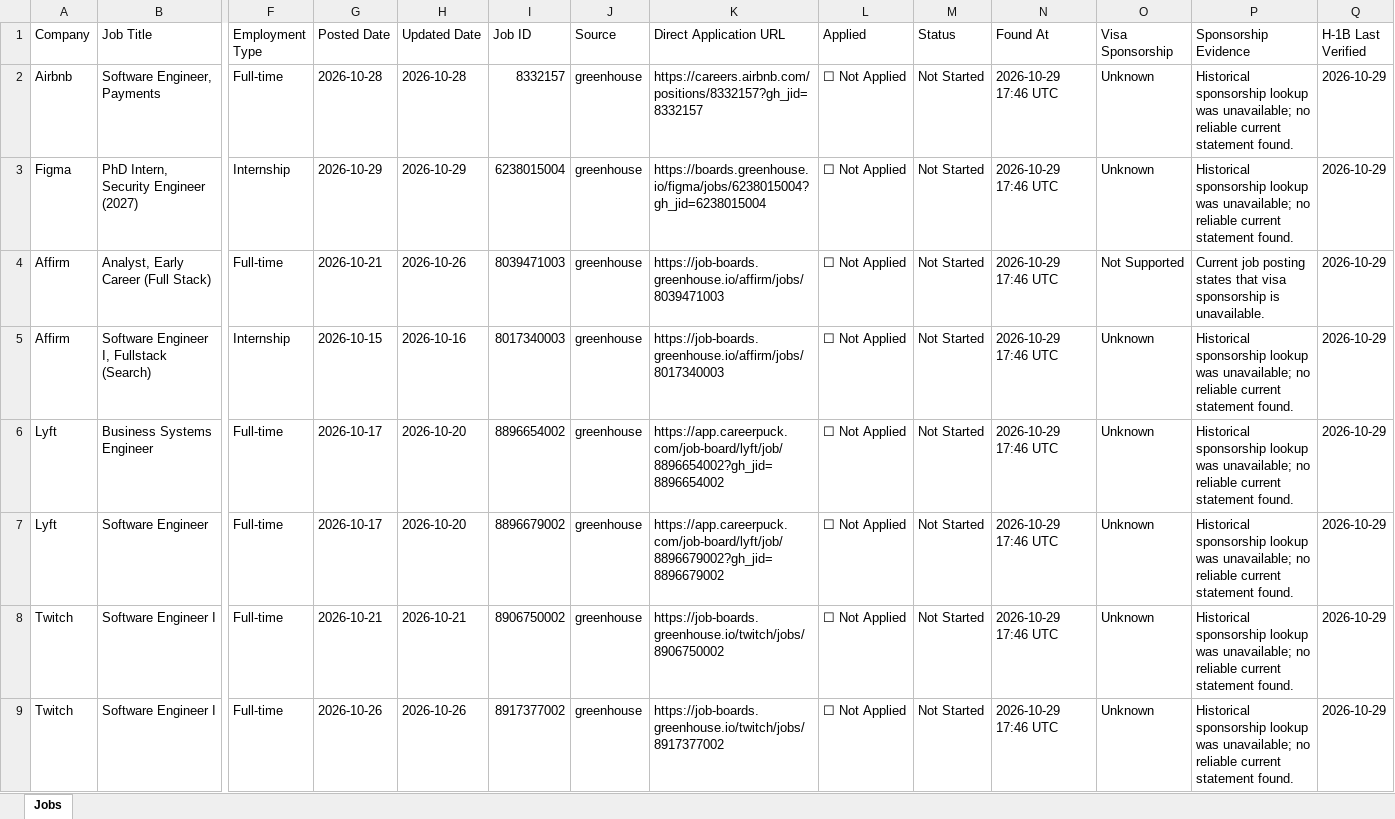
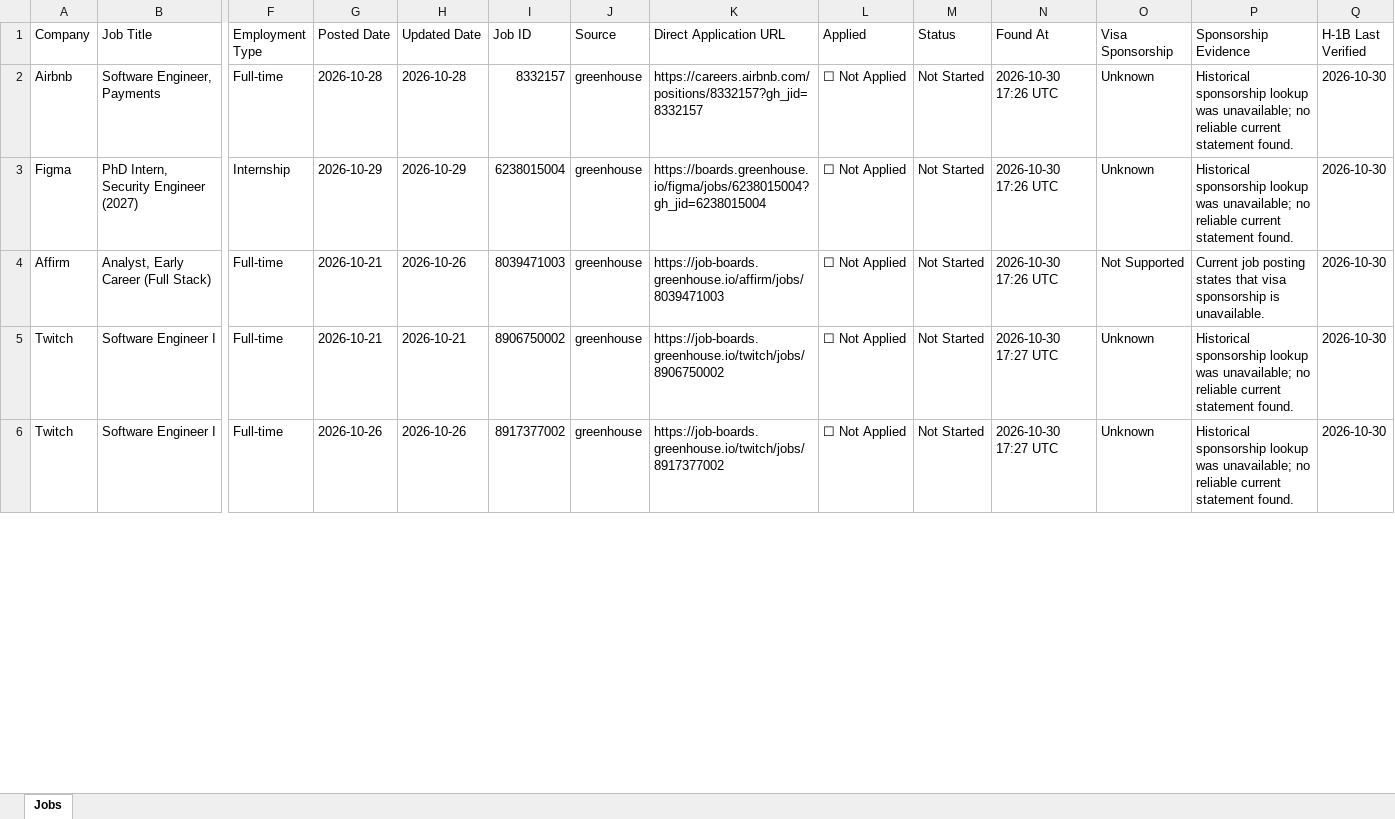
Before and after one commit to deshpande-atharva/JobSearcher, an Excel workbook: data/current/jobs.xlsx, sheet Jobs, drawn as a sheet; only a part is shown, gaps mark what is left out; values as stored, in another font and other column widths than the file's, no cell formats; removed rows and columns are numbered as before the commit, all else as after; rows hold the shown columns only; the diff covers the shown part only; the diff names each change by its address in the sheet, - before the commit and + after, or states it on an @@ line.

```diff
--- a/data/current/jobs.xlsx (sheet Jobs)
+++ b/data/current/jobs.xlsx (sheet Jobs)
-N2:N4 (Found At): 2026-10-29 17:46 UTC
+N2:N4 (Found At): 2026-10-30 17:26 UTC
-Q2:Q4 (H-1B Last Verified): 2026-10-29
+Q2:Q4 (H-1B Last Verified): 2026-10-30
-row 5: Affirm | Software Engineer I, Fullstack (Search) | Internship | 2026-10-15 | 2026-10-16 | 8017340003 | greenhouse | https://job-boards.greenhouse.io/affirm/jobs/8017340003 | ☐ Not Applied | Not Started | 2026-10-29 17:46 UTC | Unknown | Historical sponsorship lookup was unavailable; no reliable current statement found. | 2026-10-29
-row 6: Lyft | Business Systems Engineer | Full-time | 2026-10-17 | 2026-10-20 | 8896654002 | greenhouse | https://app.careerpuck.com/job-board/lyft/job/8896654002?gh_jid=8896654002 | ☐ Not Applied | Not Started | 2026-10-29 17:46 UTC | Unknown | Historical sponsorship lookup was unavailable; no reliable current statement found. | 2026-10-29
-row 7: Lyft | Software Engineer | Full-time | 2026-10-17 | 2026-10-20 | 8896679002 | greenhouse | https://app.careerpuck.com/job-board/lyft/job/8896679002?gh_jid=8896679002 | ☐ Not Applied | Not Started | 2026-10-29 17:46 UTC | Unknown | Historical sponsorship lookup was unavailable; no reliable current statement found. | 2026-10-29
-N5:N6 (Found At): 2026-10-29 17:46 UTC
+N5:N6 (Found At): 2026-10-30 17:27 UTC
-Q5:Q6 (H-1B Last Verified): 2026-10-29
+Q5:Q6 (H-1B Last Verified): 2026-10-30
```
Also changed, not shown: 2 added rows and 102 edited cells elsewhere in this sheet, cell formats, 2 other files.
